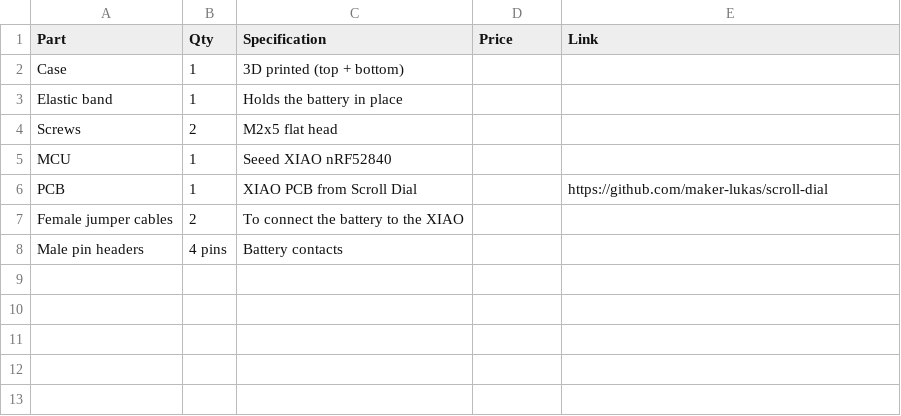
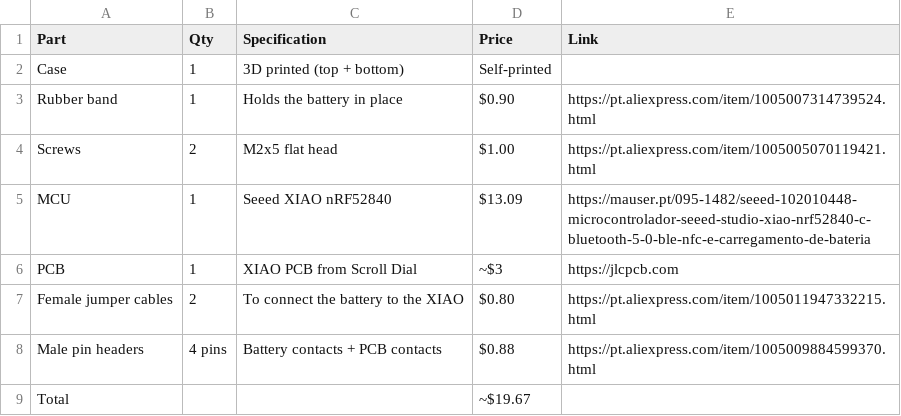
Before and after one commit to maker-lukas/chonky-charger, a CSV file: BOM.csv, drawn as a sheet.

```diff
--- a/BOM.csv
+++ b/BOM.csv
@@ -1,8 +1,9 @@
 Part,Qty,Specification,Price,Link
-Case,1,3D printed (top + bottom),,
-Elastic band,1,Holds the battery in place,,
-Screws,2,M2x5 flat head,,
-MCU,1,Seeed XIAO nRF52840,,
-PCB,1,XIAO PCB from Scroll Dial,,https://github.com/maker-lukas/scroll-dial
-Female jumper cables,2,To connect the battery to the XIAO,,
-Male pin headers,4 pins,Battery contacts,,
+Case,1,3D printed (top + bottom),Self-printed,
+Rubber band,1,Holds the battery in place,$0.90,https://pt.aliexpress.com/item/1005007314739524.html
+Screws,2,M2x5 flat head,$1.00,https://pt.aliexpress.com/item/1005005070119421.html
+MCU,1,Seeed XIAO nRF52840,$13.09,https://mauser.pt/095-1482/seeed-102010448-microcontrolador-seeed-studio-xiao-nrf52840-c-bluetooth-5-0-ble-nfc-e-carregamento-de-bateria
+PCB,1,XIAO PCB from Scroll Dial,~$3,https://jlcpcb.com
+Female jumper cables,2,To connect the battery to the XIAO,$0.80,https://pt.aliexpress.com/item/1005011947332215.html
+Male pin headers,4 pins,Battery contacts + PCB contacts,$0.88,https://pt.aliexpress.com/item/1005009884599370.html
+Total,,,~$19.67,
```
Also changed, not shown: 7 other files.
